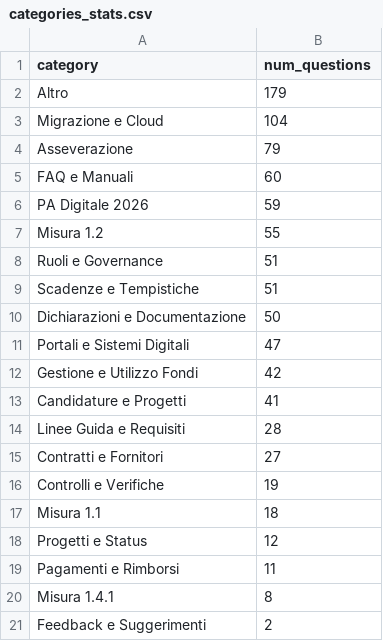
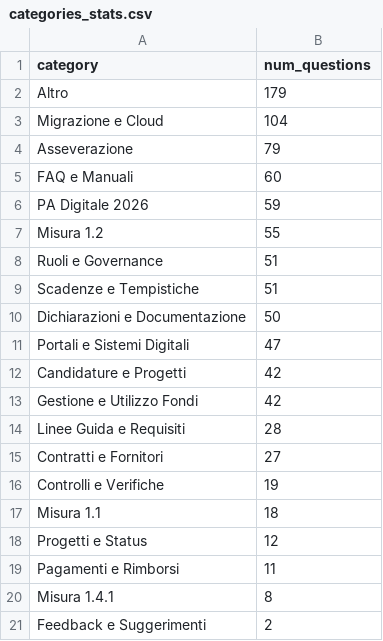
Before and after one commit to teamdigitale/teseo-data, a CSV file: data/categories_stats.csv, drawn as a sheet; removed rows and columns are numbered as before the commit, all else as after; the diff names each change by its address in the sheet, - before the commit and + after, or states it on an @@ line.

Commit message:
stats on query categories

```diff
--- a/data/categories_stats.csv
+++ b/data/categories_stats.csv
+row 12: Candidature e Progetti | 42
-row 13: Candidature e Progetti | 41
```
Also changed, not shown: 4 other files.
